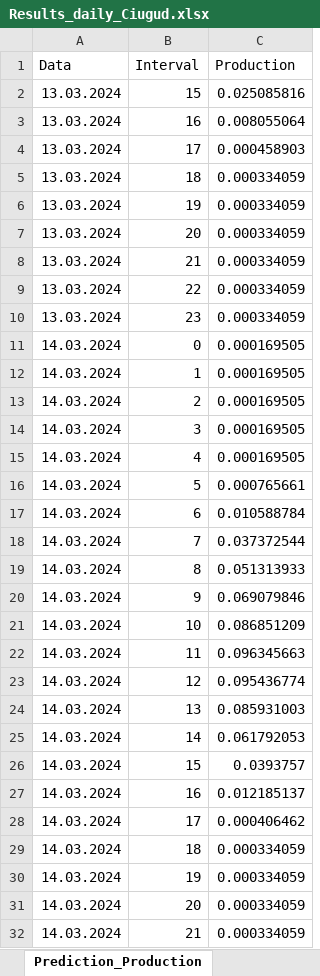
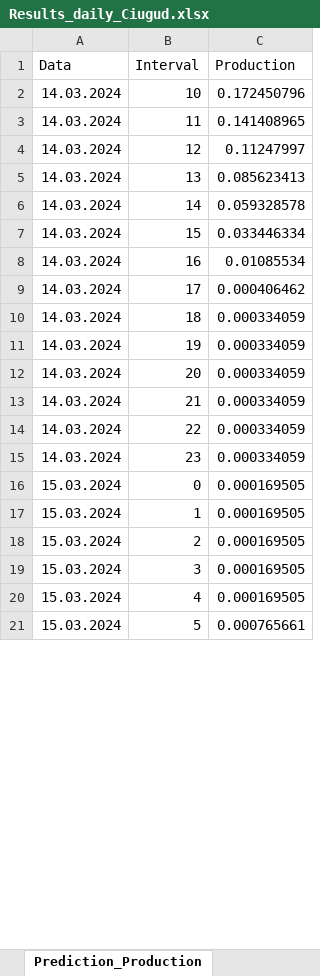
Before and after one commit to Andrei-Ionita/forecast_app, an Excel workbook: Transavia/Production/Results/Results_daily_Ciugud.xlsx, sheet Prediction_Production, drawn as a sheet; only a part is shown; the shorter side is filled out with more unchanged rows; values as stored, in another font and other column widths than the file's, no borders; removed rows and columns are numbered as before the commit, all else as after; the diff covers the shown part only; the diff names each change by its address in the sheet, - before the commit and + after, or states it on an @@ line.

```diff
--- a/Transavia/Production/Results/Results_daily_Ciugud.xlsx (sheet Prediction_Production)
+++ b/Transavia/Production/Results/Results_daily_Ciugud.xlsx (sheet Prediction_Production)
-row 2: 13.03.2024 | 15 | 0.025085816
-row 3: 13.03.2024 | 16 | 0.008055064
-row 4: 13.03.2024 | 17 | 0.000458903
-row 5: 13.03.2024 | 18 | 0.000334059
-row 6: 13.03.2024 | 19 | 0.000334059
-row 7: 13.03.2024 | 20 | 0.000334059
-row 8: 13.03.2024 | 21 | 0.000334059
-row 9: 13.03.2024 | 22 | 0.000334059
-row 10: 13.03.2024 | 23 | 0.000334059
-row 11: 14.03.2024 | 0 | 0.000169505
-row 12: 14.03.2024 | 1 | 0.000169505
-row 13: 14.03.2024 | 2 | 0.000169505
-row 14: 14.03.2024 | 3 | 0.000169505
-row 15: 14.03.2024 | 4 | 0.000169505
-row 16: 14.03.2024 | 5 | 0.000765661
-row 17: 14.03.2024 | 6 | 0.010588784
-row 18: 14.03.2024 | 7 | 0.037372544
-row 19: 14.03.2024 | 8 | 0.051313933
-row 20: 14.03.2024 | 9 | 0.069079846
-C2 (Production): 0.086851209
+C2 (Production): 0.172450796
-C3 (Production): 0.096345663
+C3 (Production): 0.141408965
-C4 (Production): 0.095436774
+C4 (Production): 0.11247997
-C5 (Production): 0.085931003
+C5 (Production): 0.085623413
-C6 (Production): 0.061792053
+C6 (Production): 0.059328578
-C7 (Production): 0.0393757
+C7 (Production): 0.033446334
-C8 (Production): 0.012185137
+C8 (Production): 0.01085534
```
Also changed, not shown: other rows of this sheet, Transavia/Production/Input_production_filled.xlsx, Transavia/Production/Results/Results_daily_Abator_Bocsa.xlsx, 13 other files.
